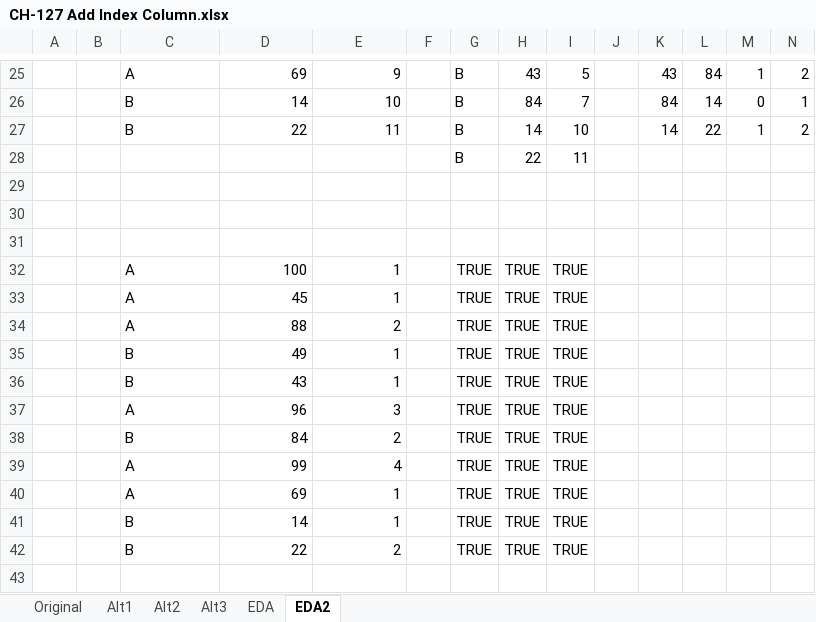
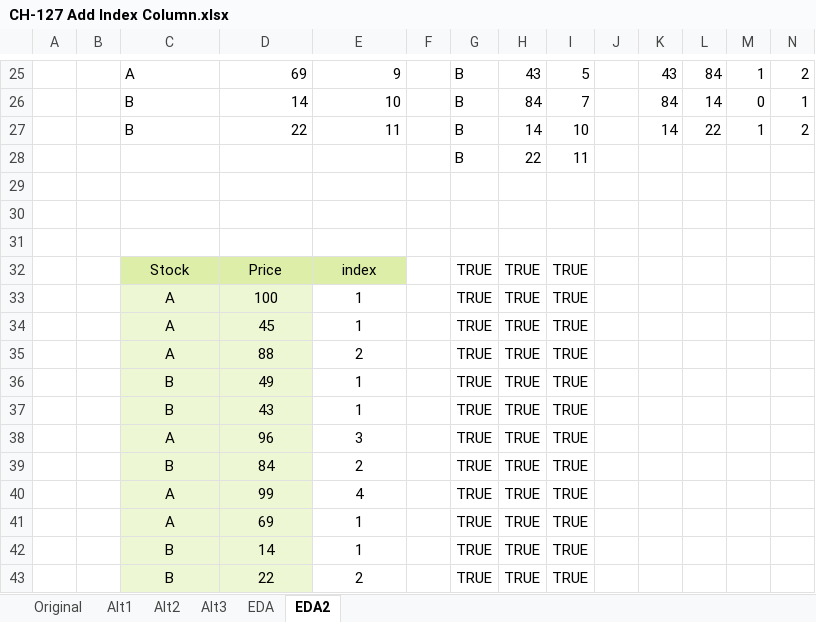
Before and after one commit to ziggle/PowerQueryBitsAndPieces, an Excel workbook: CH-127 Add Index Column.xlsx, sheet EDA2, drawn as a sheet; only a part is shown, gaps mark what is left out; values as stored, in another font and other column widths than the file's, no borders; addresses are those after the commit; rows hold the shown columns only; the diff names each change by its address in the sheet, - before the commit and + after, or states it on an @@ line.

Commit message:
Augmented with column headers

```diff
--- a/CH-127 Add Index Column.xlsx (sheet EDA2)
+++ b/CH-127 Add Index Column.xlsx (sheet EDA2)
+row 32:  |  | Stock | Price | index |  | TRUE | TRUE | TRUE
-C33:D43 fill: none
+C33:D43 fill: #EDF7D3
-C33:C43 alignment: left
+C33:C43 alignment: center
-D33:E43 alignment: right
+D33:E43 alignment: center
```
